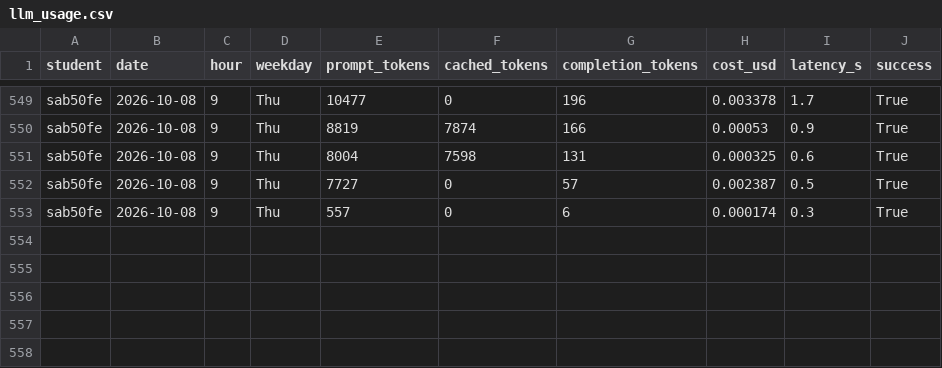
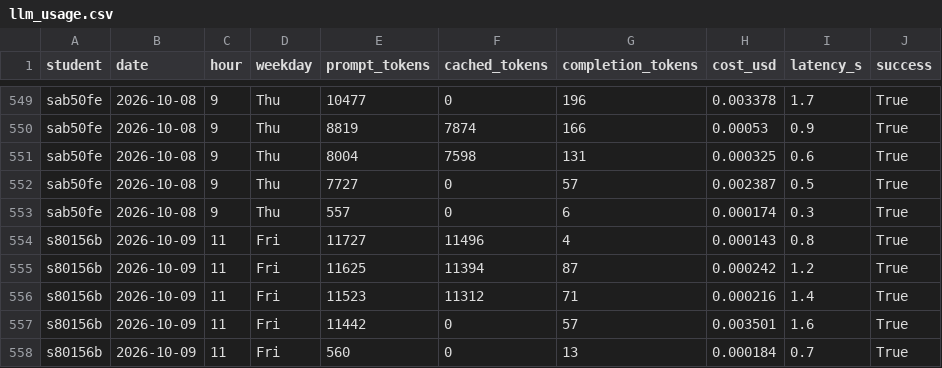
Before and after one commit to UNC-BIOS-512/jupyterlite, a CSV file: data/llm_usage.csv, drawn as a sheet; only a part is shown, gaps mark what is left out; the diff names each change by its address in the sheet, - before the commit and + after, or states it on an @@ line.

```diff
--- a/data/llm_usage.csv
+++ b/data/llm_usage.csv
+row 554: s80156b | 2026-10-09 | 11 | Fri | 11727 | 11496 | 4 | 0.000143 | 0.8 | True
+row 555: s80156b | 2026-10-09 | 11 | Fri | 11625 | 11394 | 87 | 0.000242 | 1.2 | True
+row 556: s80156b | 2026-10-09 | 11 | Fri | 11523 | 11312 | 71 | 0.000216 | 1.4 | True
+row 557: s80156b | 2026-10-09 | 11 | Fri | 11442 | 0 | 57 | 0.003501 | 1.6 | True
+row 558: s80156b | 2026-10-09 | 11 | Fri | 560 | 0 | 13 | 0.000184 | 0.7 | True
```
